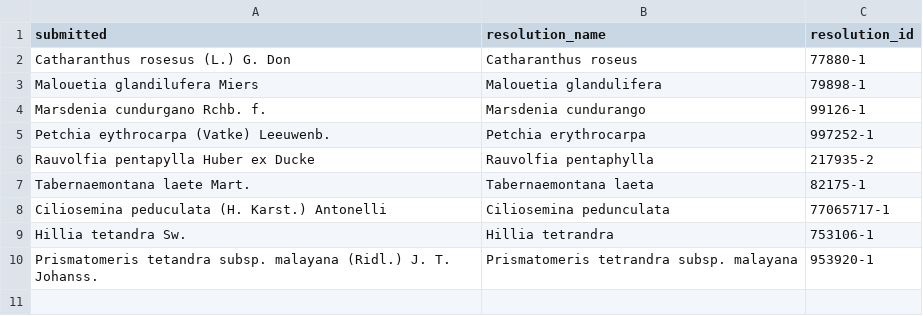
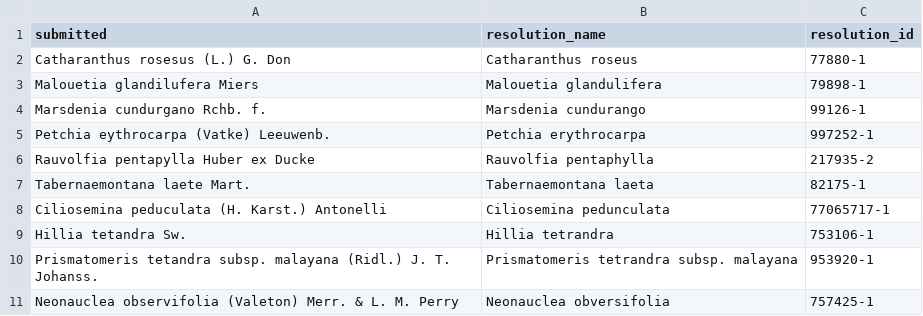
Before and after one commit to alrichardbollans/mining_trait_data, a CSV file: name_matching_cleaning/matching data/manual_match.csv, drawn as a sheet.

Commit message:
Update methods for autoresolving names not matched in knms and also manual resolution methods

```diff
--- a/name_matching_cleaning/matching data/manual_match.csv
+++ b/name_matching_cleaning/matching data/manual_match.csv
@@ -10 +10,2 @@ Hillia tetandra Sw.,Hillia tetrandra,753106-1
 Prismatomeris tetandra subsp. malayana (Ridl.) J. T. Johanss.,Prismatomeris tetrandra subsp. malayana,953920-1
+Neonauclea observifolia (Valeton) Merr. & L. M. Perry,Neonauclea obversifolia,757425-1
```
Also changed, not shown: 2 other files.
